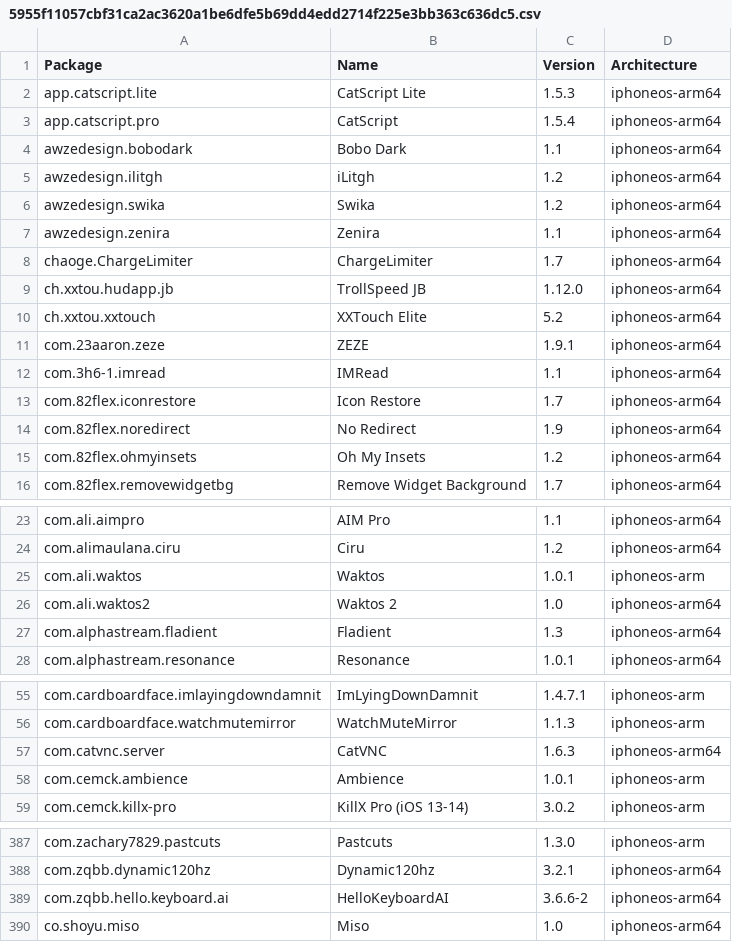
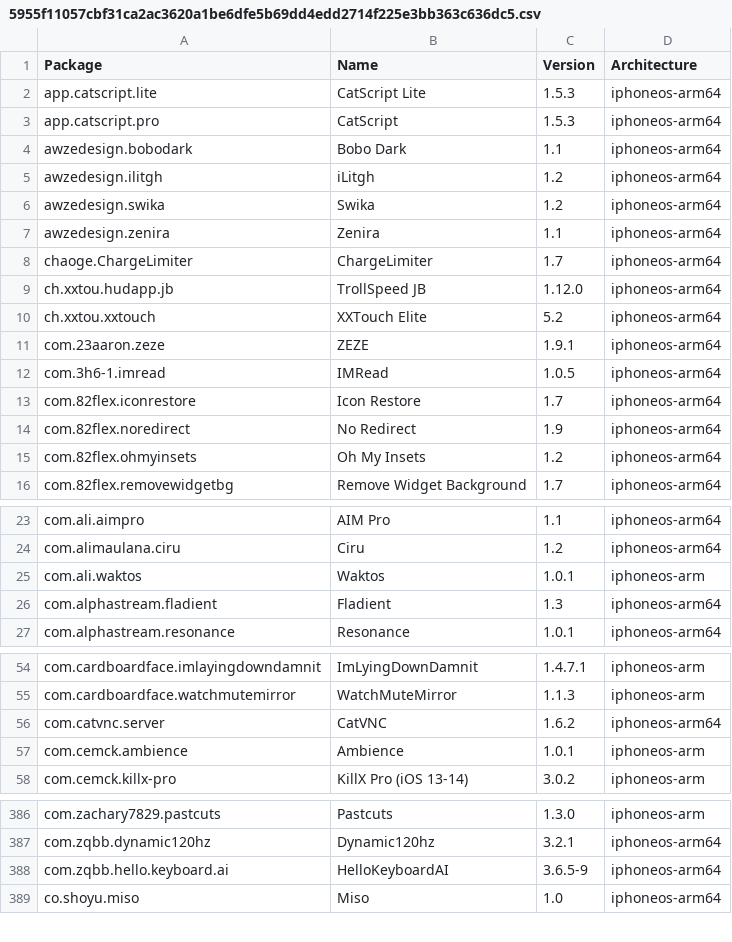
Before and after one commit to NIGHTF3AR/crc_bark, a CSV file: Library/Caches/com.nan.crc/5955f11057cbf31ca2ac3620a1be6dfe5b69dd4edd2714f225e3bb363c636dc5.csv, drawn as a sheet; only a part is shown, gaps mark what is left out.

```diff
--- a/Library/Caches/com.nan.crc/5955f11057cbf31ca2ac3620a1be6dfe5b69dd4edd2714f225e3bb363c636dc5.csv
+++ b/Library/Caches/com.nan.crc/5955f11057cbf31ca2ac3620a1be6dfe5b69dd4edd2714f225e3bb363c636dc5.csv
@@ -2,3 +2,3 @@ Package,Name,Version,Architecture
 app.catscript.lite,CatScript Lite,1.5.3,iphoneos-arm64
-app.catscript.pro,CatScript,1.5.4,iphoneos-arm64
+app.catscript.pro,CatScript,1.5.3,iphoneos-arm64
 awzedesign.bobodark,Bobo Dark,1.1,iphoneos-arm64
@@ -11,3 +11,3 @@ ch.xxtou.xxtouch,XXTouch Elite,5.2,iphoneos-arm64
 com.23aaron.zeze,ZEZE,1.9.1,iphoneos-arm64
-com.3h6-1.imread,IMRead,1.1,iphoneos-arm64
+com.3h6-1.imread,IMRead,1.0.5,iphoneos-arm64
 com.82flex.iconrestore,Icon Restore,1.7,iphoneos-arm64
@@ -25,3 +25,2 @@ com.alimaulana.ciru,Ciru,1.2,iphoneos-arm64
 com.ali.waktos,Waktos,1.0.1,iphoneos-arm
-com.ali.waktos2,Waktos 2,1.0,iphoneos-arm64
 com.alphastream.fladient,Fladient,1.3,iphoneos-arm64
@@ -56,3 +55,3 @@ com.cardboardface.imlayingdowndamnit,ImLyingDownDamnit,1.4.7.1,iphoneos-arm
 com.cardboardface.watchmutemirror,WatchMuteMirror,1.1.3,iphoneos-arm
-com.catvnc.server,CatVNC,1.6.3,iphoneos-arm64
+com.catvnc.server,CatVNC,1.6.2,iphoneos-arm64
 com.cemck.ambience,Ambience,1.0.1,iphoneos-arm
@@ -388,3 +387,3 @@ com.zachary7829.pastcuts,Pastcuts,1.3.0,iphoneos-arm
 com.zqbb.dynamic120hz,Dynamic120hz,3.2.1,iphoneos-arm64
-com.zqbb.hello.keyboard.ai,HelloKeyboardAI,3.6.6-2,iphoneos-arm64
+com.zqbb.hello.keyboard.ai,HelloKeyboardAI,3.6.5-9,iphoneos-arm64
 co.shoyu.miso,Miso,1.0,iphoneos-arm64
```
